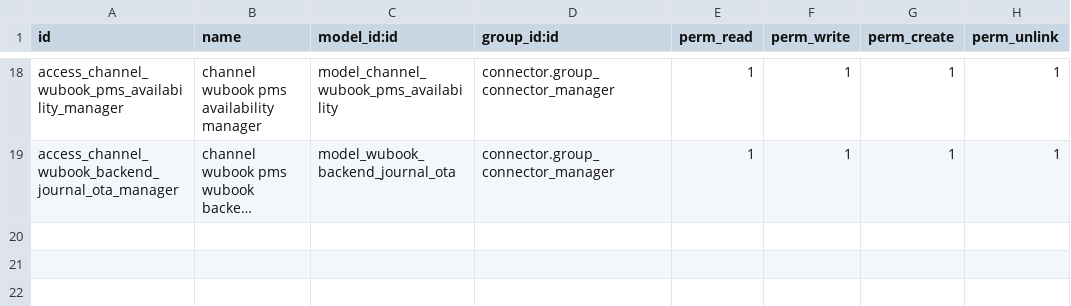
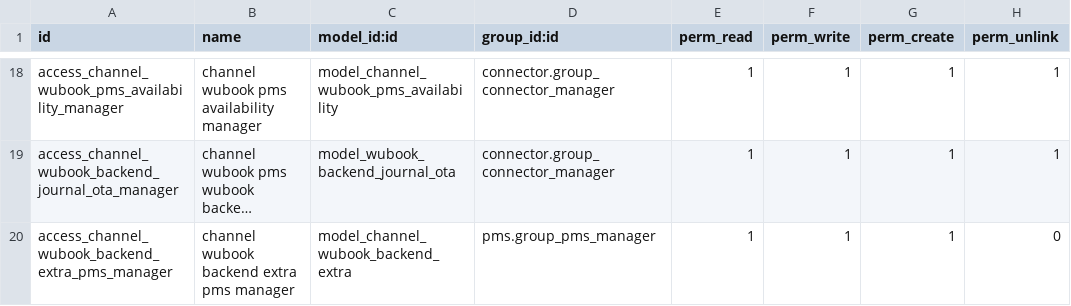
Before and after one commit to commitsun/roomdoo-modules, a CSV file: connector_pms_wubook/security/ir.model.access.csv, drawn as a sheet; only a part is shown, gaps mark what is left out; long unchanged cells end in …; the diff names each change by its address in the sheet, - before the commit and + after, or states it on an @@ line.

Commit message:
[IMP] connector_pms_wubook: import channel extras as reservation services
Some channels (e.g. the Mirai booking engine) sell extras with the booking
(parking, cot, breakfast, experiences) in addons_list, but leave them out of
the booking amount: the price of an addon is the total of its line and req
its total quantity. The connector ignored them, so folios missed what the
guest pays for them and reception typed them by hand.

They are now imported as services of the first active reservation, with
explicit lines placed like pms does for the product (on the current date of
the hotel for the products that are not per day once the guests are on
board) and a total exact to the cent. It is opt-in and changes nothing until
configured: an "Import Extras" flag on the OTA mapping of the backend type
and an "Import Extras From" date on the backend (folios created before it
never get extras).

Extra names map to products per backend in a new channel.wubook.backend.extra
model, matched on a normalized name. Hotel managers map the rows of their
hotels from the PMS configuration, but only connector managers can move a
row to another backend. Unknown names are added as pending rows, and an
optional fallback product imports them meanwhile. The folio binding keeps the
last extras received and what was done with each one, so imports are
idempotent and respect staff: services changed by hand or invoiced are not
rewritten, services deleted by hand are not created again, an extra whose
product was already added by hand is skipped, and services of a stay the
channel moved are created again on the new reservation. Pending and failed
extras are retried on every import and with "Apply to Pending Folios", from
the stored extras. Split bookings and extras in another currency are only
reported.

The sync never fails the import: it runs in a savepoint and every error but
the ones queue_job retries on (database concurrency, RetryableJobError) is
logged and reported in a folio note. Notes and services use the language of
the hotel, so that the pms errors the notes quote read the same. The work the
import left pending is flushed before the savepoint, so that its failures
still fail the import as they did, and cancelled folios and bookings without
extras skip the sync.

(cherry picked from commit b654347211e316d9dc2c97ae3aec34cafd5bb916)

```diff
--- a/connector_pms_wubook/security/ir.model.access.csv
+++ b/connector_pms_wubook/security/ir.model.access.csv
+row 20: access_channel_wubook_backend_extra_pms_manager | channel wubook backend extra pms manager | model_channel_wubook_backend_extra | pms.group_pms_manager | 1 | 1 | 1 | 0
```
Also changed, not shown: 22 other files.
